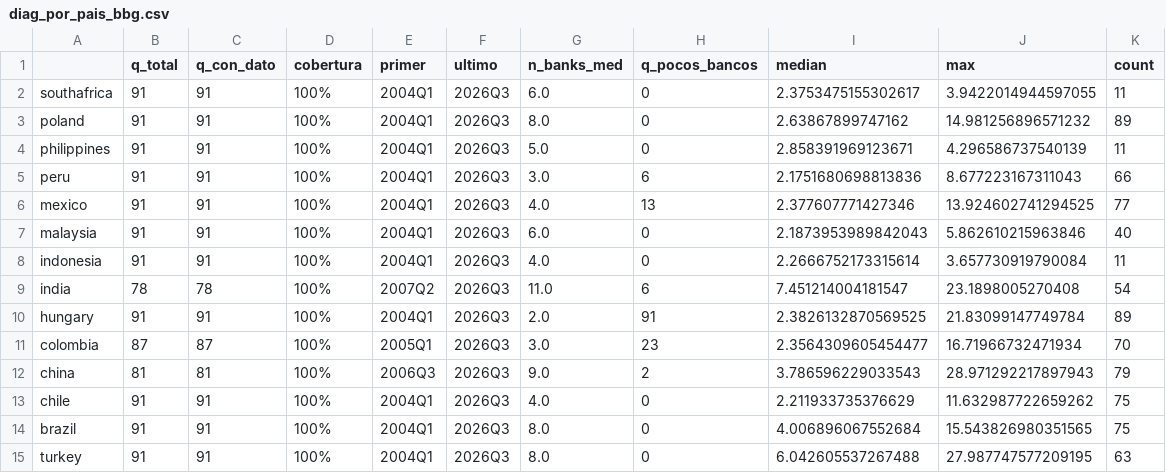
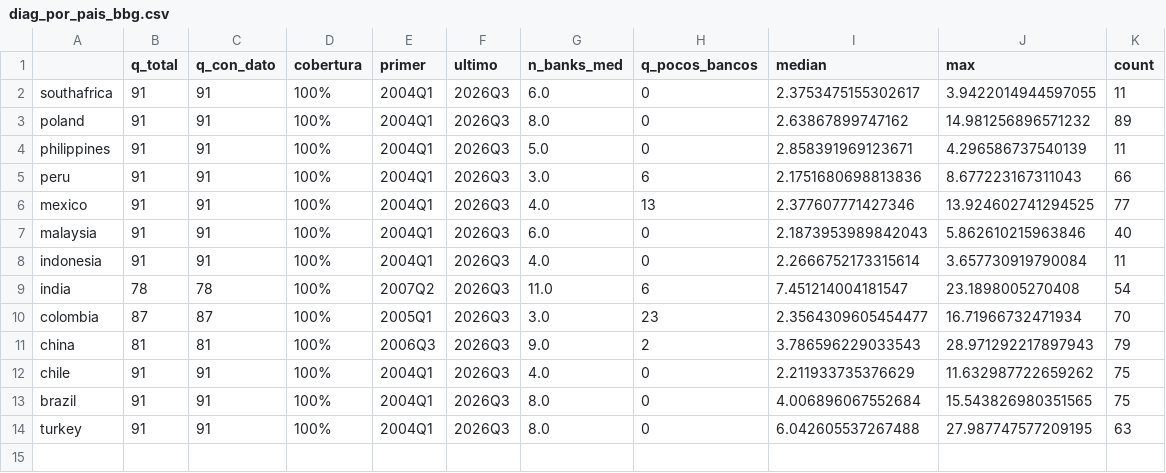
Before and after one commit to mauriciovalenzuela742/Financial-fragility-tail-risk-and-sovereign-spread-in-emerging-economies, a CSV file: 1_Codigo/Panel/bbg/diag_por_pais_bbg.csv, drawn as a sheet.

```diff
--- a/1_Codigo/Panel/bbg/diag_por_pais_bbg.csv
+++ b/1_Codigo/Panel/bbg/diag_por_pais_bbg.csv
@@ -9,3 +9,2 @@ indonesia,91,91,100%,2004Q1,2026Q3,4.0,0,2.2666752173315614,3.657730919790084,11
 india,78,78,100%,2007Q2,2026Q3,11.0,6,7.451214004181547,23.1898005270408,54
-hungary,91,91,100%,2004Q1,2026Q3,2.0,91,2.3826132870569525,21.83099147749784,89
 colombia,87,87,100%,2005Q1,2026Q3,3.0,23,2.3564309605454477,16.71966732471934,70
```
Also changed, not shown: 1_Codigo/Panel/bbg/cobertura_panel_bbg.csv, 1_Codigo/Panel/bbg/fase5_bbg.csv, 47 other files.
